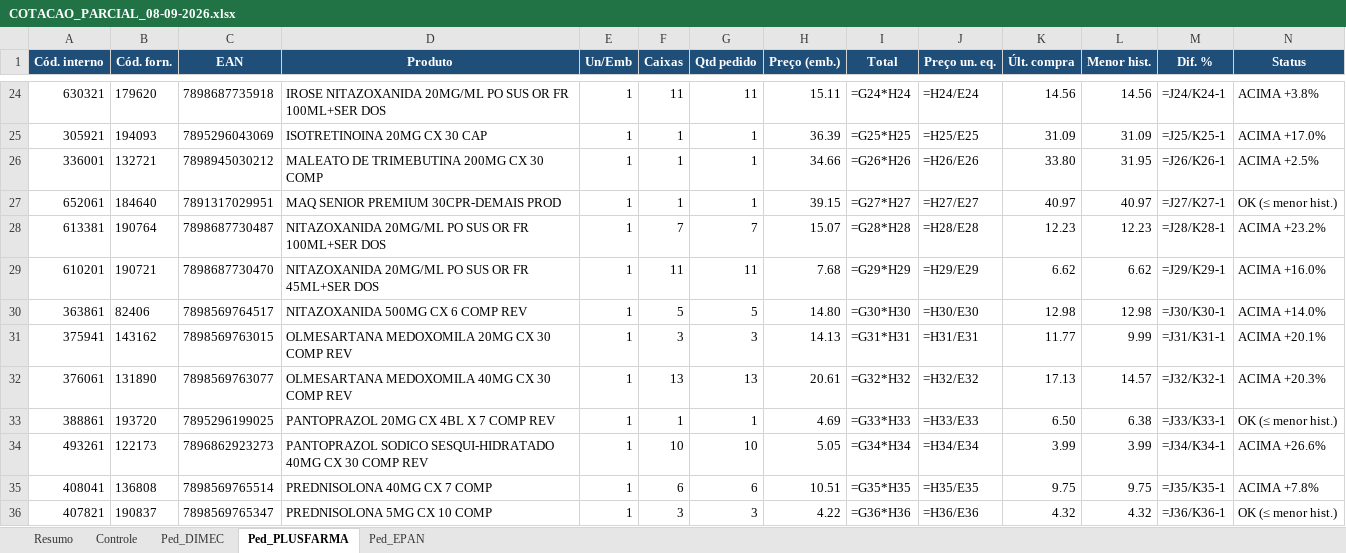
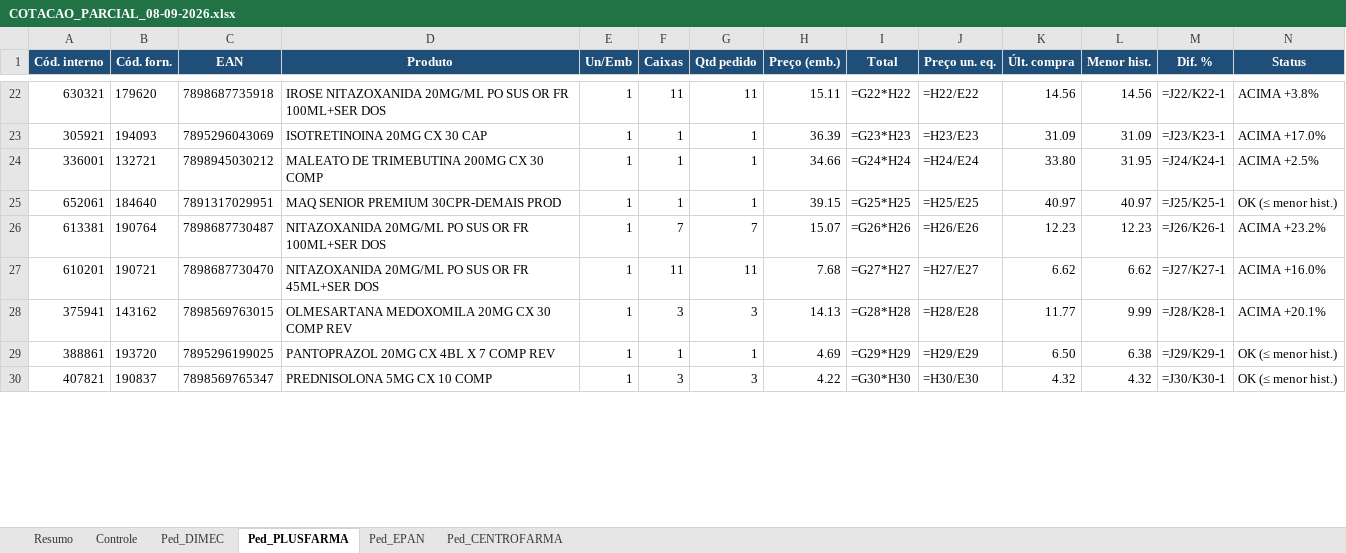
Before and after one commit to arthurrocha2025/farmarocha, an Excel workbook: cotacoes/2026-09-08/COTACAO_PARCIAL_08-09-2026.xlsx, sheet Ped_PLUSFARMA, drawn as a sheet; only a part is shown, gaps mark what is left out; values as stored, in another font and other column widths than the file's, no borders; formulas without a stored value are shown as written; removed rows and columns are numbered as before the commit, all else as after; rows hold the shown columns only; the diff covers the shown part only; the diff names each change by its address in the sheet, - before the commit and + after, or states it on an @@ line.

```diff
--- a/cotacoes/2026-09-08/COTACAO_PARCIAL_08-09-2026.xlsx (sheet Ped_PLUSFARMA)
+++ b/cotacoes/2026-09-08/COTACAO_PARCIAL_08-09-2026.xlsx (sheet Ped_PLUSFARMA)
+sheet tab: Ped_CENTROFARMA
-I22 (Total): =G24*H24
+I22 (Total): =G22*H22
-J22 (Preço un. eq.): =H24/E24
+J22 (Preço un. eq.): =H22/E22
-M22 (Dif. %): =J24/K24-1
+M22 (Dif. %): =J22/K22-1
-I23 (Total): =G25*H25
+I23 (Total): =G23*H23
-J23 (Preço un. eq.): =H25/E25
+J23 (Preço un. eq.): =H23/E23
-M23 (Dif. %): =J25/K25-1
+M23 (Dif. %): =J23/K23-1
-I24 (Total): =G26*H26
+I24 (Total): =G24*H24
-J24 (Preço un. eq.): =H26/E26
+J24 (Preço un. eq.): =H24/E24
-M24 (Dif. %): =J26/K26-1
+M24 (Dif. %): =J24/K24-1
-I25 (Total): =G27*H27
+I25 (Total): =G25*H25
-J25 (Preço un. eq.): =H27/E27
+J25 (Preço un. eq.): =H25/E25
-M25 (Dif. %): =J27/K27-1
+M25 (Dif. %): =J25/K25-1
-I26 (Total): =G28*H28
+I26 (Total): =G26*H26
-J26 (Preço un. eq.): =H28/E28
+J26 (Preço un. eq.): =H26/E26
-M26 (Dif. %): =J28/K28-1
+M26 (Dif. %): =J26/K26-1
-I27 (Total): =G29*H29
+I27 (Total): =G27*H27
-J27 (Preço un. eq.): =H29/E29
+J27 (Preço un. eq.): =H27/E27
-M27 (Dif. %): =J29/K29-1
+M27 (Dif. %): =J27/K27-1
-row 30: 363861 | 82406 | 7898569764517 | NITAZOXANIDA 500MG CX 6 COMP REV | 1 | 5 | 5 | 14.80 | =G30*H30 | =H30/E30 | 12.98 | 12.98 | =J30/K30-1 | ACIMA +14.0%
-I28 (Total): =G31*H31
+I28 (Total): =G28*H28
-J28 (Preço un. eq.): =H31/E31
+J28 (Preço un. eq.): =H28/E28
-M28 (Dif. %): =J31/K31-1
+M28 (Dif. %): =J28/K28-1
-row 32: 376061 | 131890 | 7898569763077 | OLMESARTANA MEDOXOMILA 40MG CX 30 COMP REV | 1 | 13 | 13 | 20.61 | =G32*H32 | =H32/E32 | 17.13 | 14.57 | =J32/K32-1 | ACIMA +20.3%
-I29 (Total): =G33*H33
+I29 (Total): =G29*H29
-J29 (Preço un. eq.): =H33/E33
+J29 (Preço un. eq.): =H29/E29
-M29 (Dif. %): =J33/K33-1
+M29 (Dif. %): =J29/K29-1
-row 34: 493261 | 122173 | 7896862923273 | PANTOPRAZOL SODICO SESQUI-HIDRATADO 40MG CX 30 COMP REV | 1 | 10 | 10 | 5.05 | =G34*H34 | =H34/E34 | 3.99 | 3.99 | =J34/K34-1 | ACIMA +26.6%
-row 35: 408041 | 136808 | 7898569765514 | PREDNISOLONA 40MG CX 7 COMP | 1 | 6 | 6 | 10.51 | =G35*H35 | =H35/E35 | 9.75 | 9.75 | =J35/K35-1 | ACIMA +7.8%
-I30 (Total): =G36*H36
+I30 (Total): =G30*H30
-J30 (Preço un. eq.): =H36/E36
+J30 (Preço un. eq.): =H30/E30
-M30 (Dif. %): =J36/K36-1
+M30 (Dif. %): =J30/K30-1
```
Also changed, not shown: 12 removed rows and 79 edited cells elsewhere in this sheet, sheet Ped_DIMEC, sheet Controle, sheet Resumo, sheet Ped_EPAN, 1 other file.
